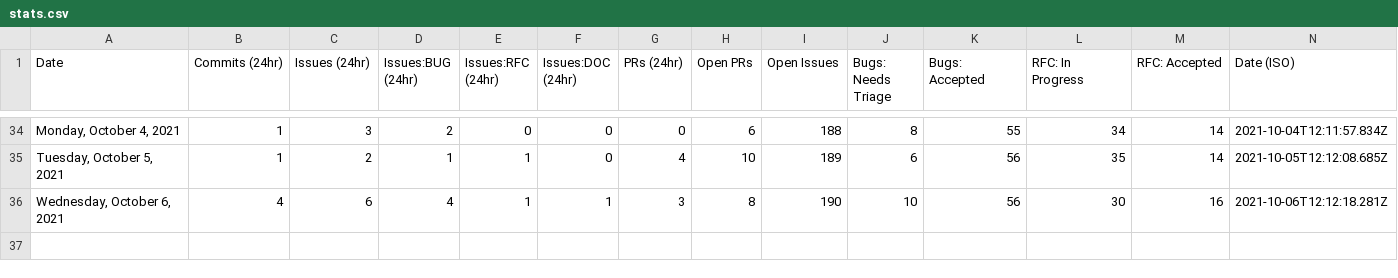
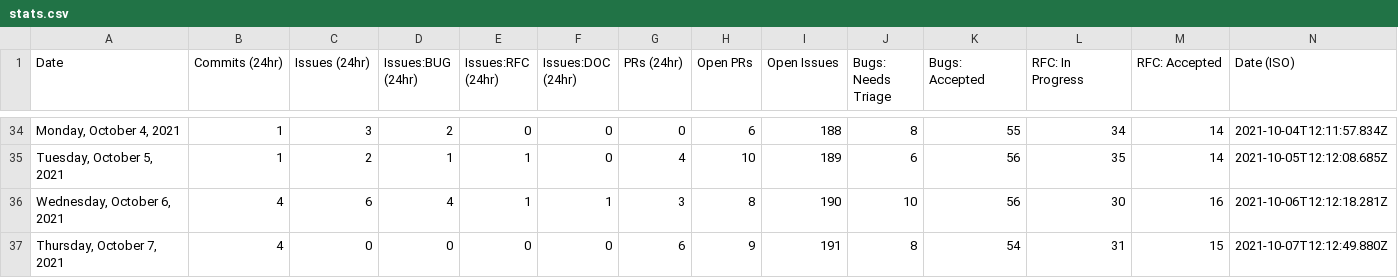
Before and after one commit to sj-rai/astro, a CSV file: scripts/stats/stats.csv, drawn as a sheet; only a part is shown, gaps mark what is left out; the diff names each change by its address in the sheet, - before the commit and + after, or states it on an @@ line.

```diff
--- a/scripts/stats/stats.csv
+++ b/scripts/stats/stats.csv
+row 37: Thursday, October 7, 2021 | 4 | 0 | 0 | 0 | 0 | 6 | 9 | 191 | 8 | 54 | 31 | 15 | 2021-10-07T12:12:49.880Z
```
